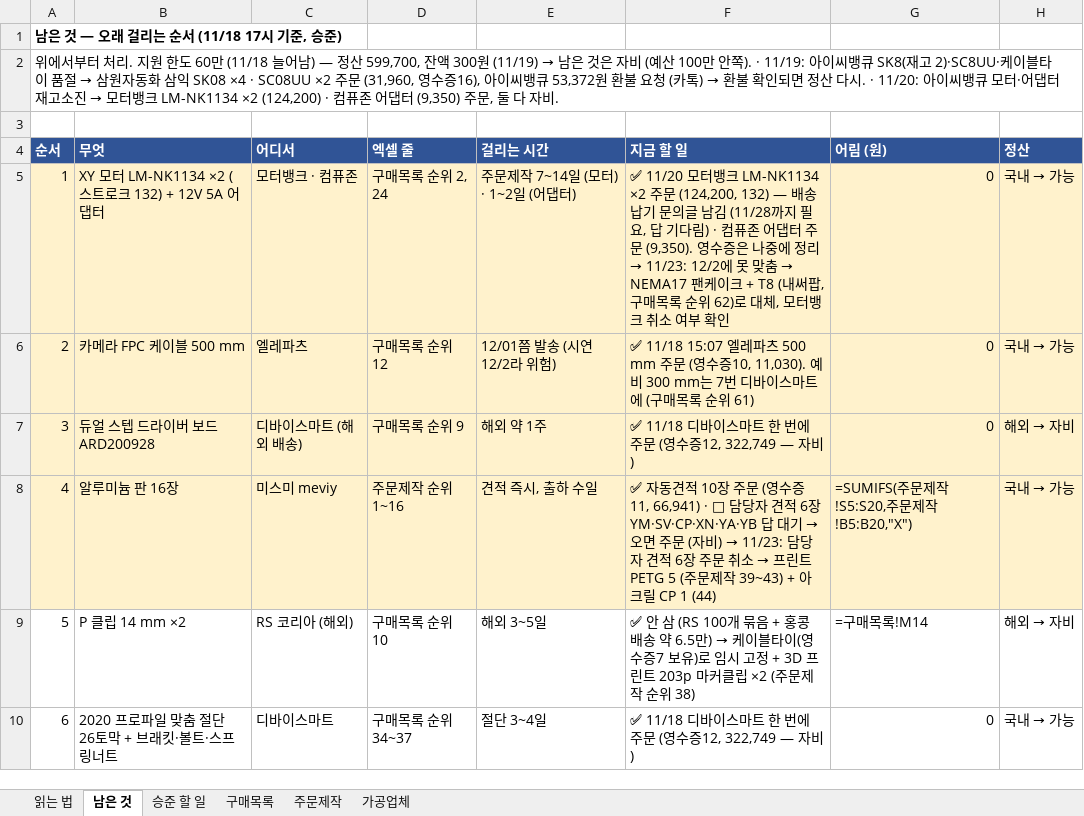
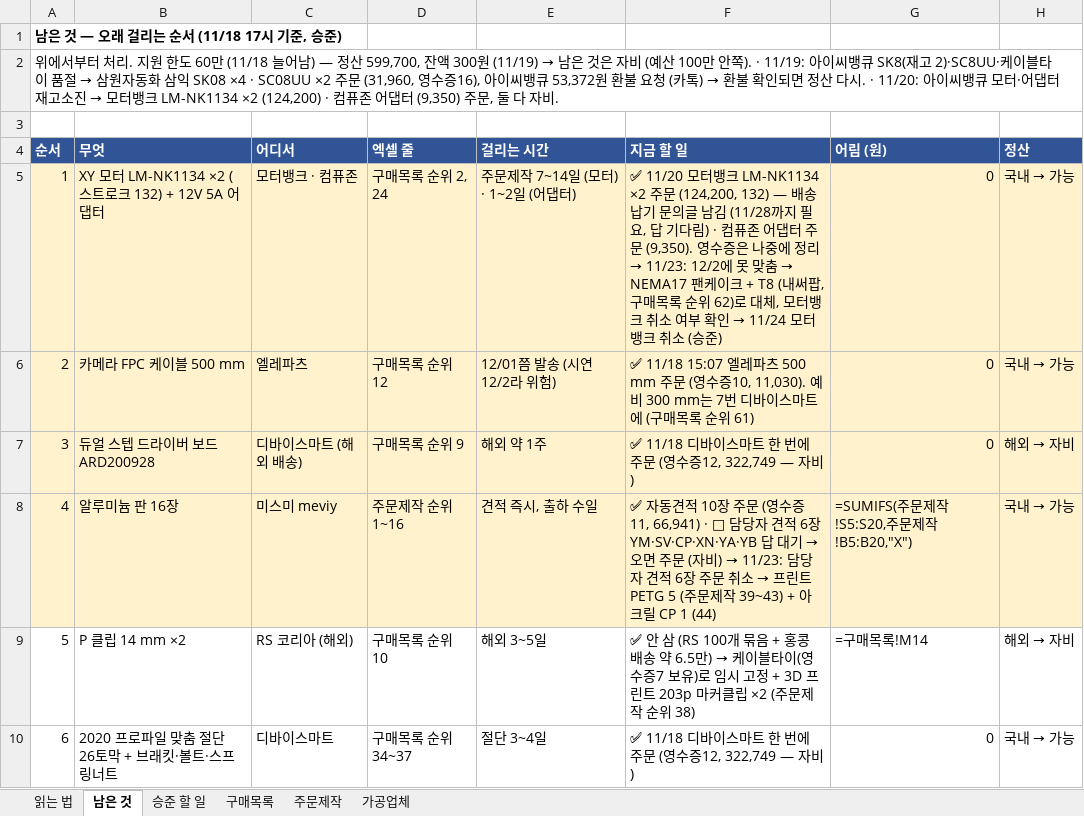
Before and after one commit to britams/-capstone-project-repo, an Excel workbook: purchase/부품정리_2026-11-18.xlsx, sheet 남은 것, drawn as a sheet; only a part is shown; values as stored, in another font and other column widths than the file's, no borders; formulas without a stored value are shown as written; the diff names each change by its address in the sheet, - before the commit and + after, or states it on an @@ line.

```diff
--- a/purchase/부품정리_2026-11-18.xlsx (sheet 남은 것)
+++ b/purchase/부품정리_2026-11-18.xlsx (sheet 남은 것)
@@ F5 (지금 할 일): …부 확인 → …부 확인 → 11/24 모터뱅크 취소 (승준) @@
```
Also changed, not shown: sheet 구매목록, 5 other files.
